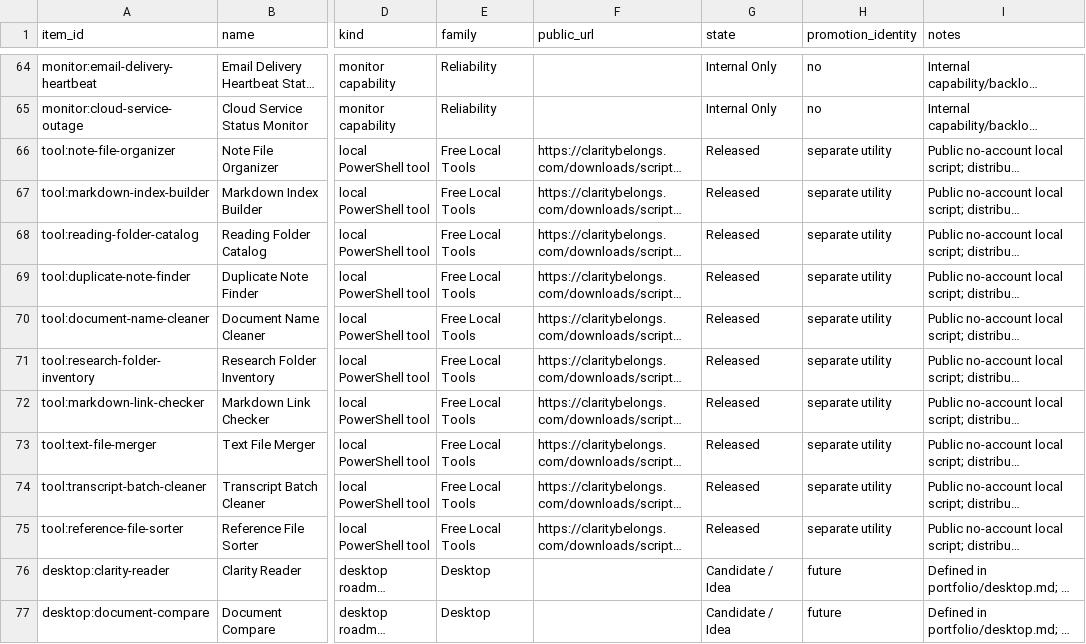
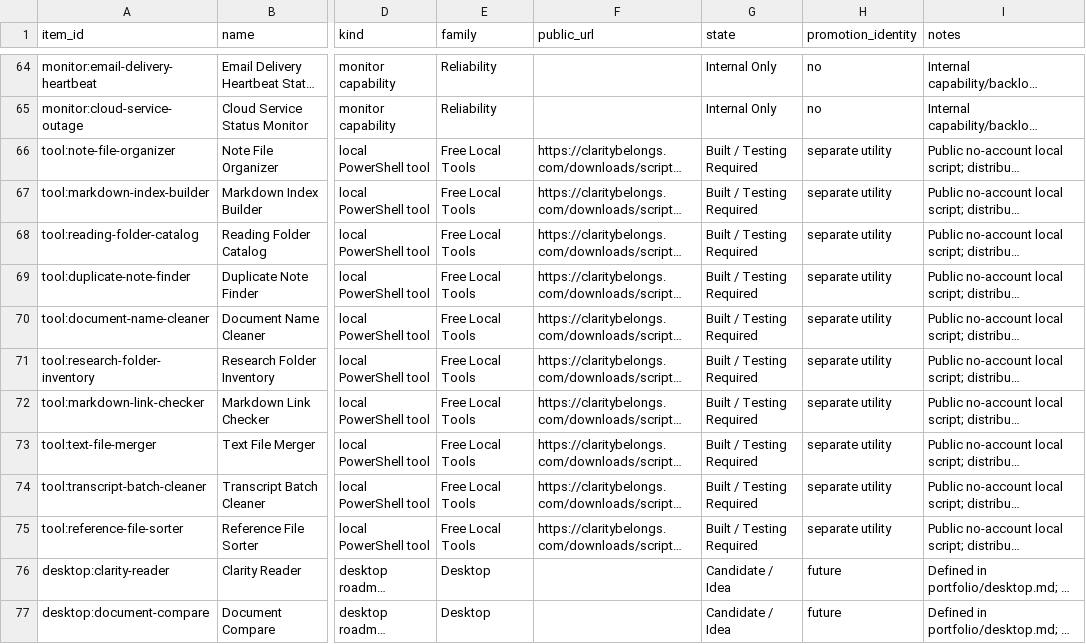
Before and after one commit to JeremiahHaney/clarity-belongs, a CSV file: distribution/data/inventory.csv, drawn as a sheet; only a part is shown, gaps mark what is left out; long unchanged cells end in …; the diff names each change by its address in the sheet, - before the commit and + after, or states it on an @@ line.

Commit message:
Align ten local script distribution labels with testing-required source catalog

```diff
--- a/distribution/data/inventory.csv
+++ b/distribution/data/inventory.csv
-G66:G75 (state): Released
+G66:G75 (state): Built / Testing Required
```
